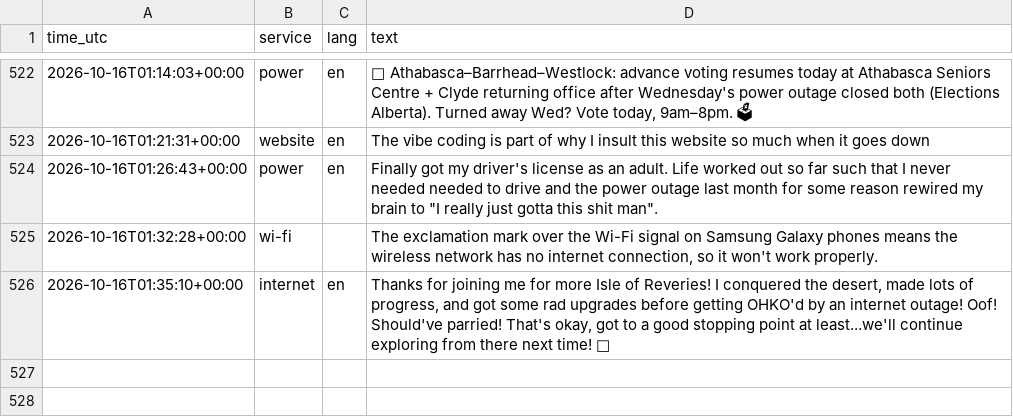
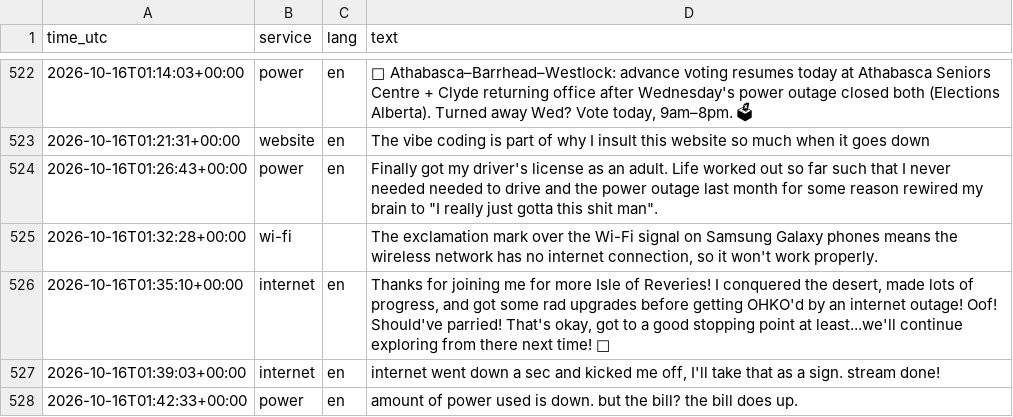
Before and after one commit to 8Y12N/ai4g-portfolio-Yazan_Nemo, a CSV file: Term 1/Week 6/hackathon/data/posts.csv, drawn as a sheet; only a part is shown, gaps mark what is left out; the diff names each change by its address in the sheet, - before the commit and + after, or states it on an @@ line.

```diff
--- a/Term 1/Week 6/hackathon/data/posts.csv
+++ b/Term 1/Week 6/hackathon/data/posts.csv
+row 527: 2026-10-16T01:39:03+00:00 | internet | en | internet went down a sec and kicked me off, I'll take that as a sign. stream done!
+row 528: 2026-10-16T01:42:33+00:00 | power | en | amount of power used is down. but the bill? the bill does up.
```
Also changed, not shown: Term 1/Week 6/hackathon/data/sentiment.csv, 1 other file.
